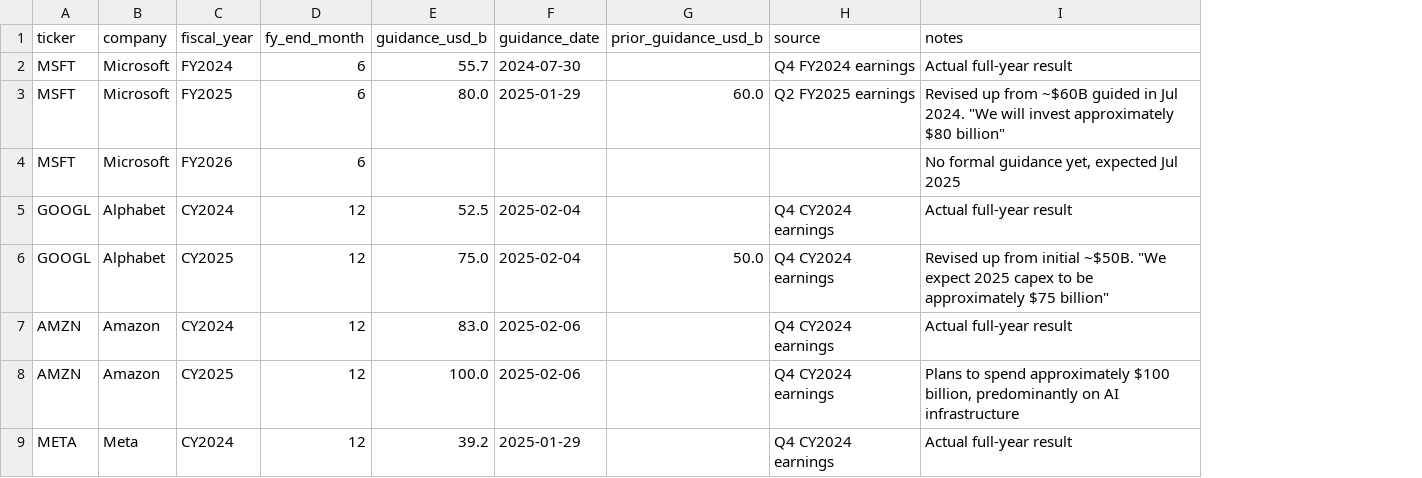
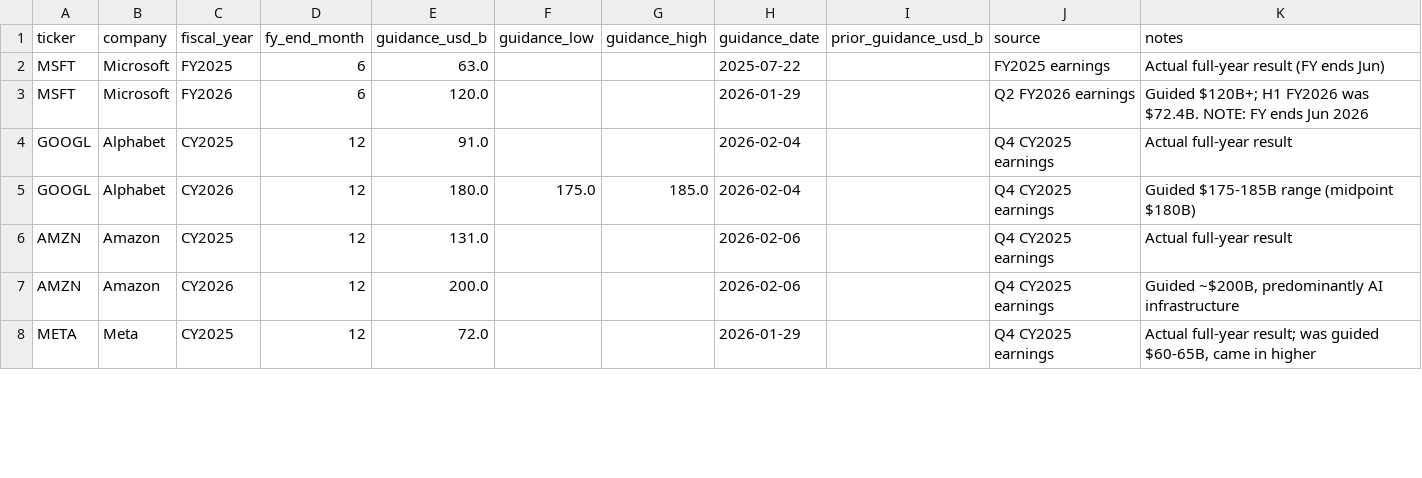
Before and after one commit to cutout-z/ai-dc-dashboard, a CSV file: data/reference/capex_guidance.csv, drawn as a sheet; only a part is shown; removed rows and columns are numbered as before the commit, all else as after; the diff covers the shown part only; the diff names each change by its address in the sheet, - before the commit and + after, or states it on an @@ line.

Commit message:
CAPEX tracker: expand to 10 companies, add 2026 guidance + revision history, extend quarterly data to 2021
- Added Oracle, CoreWeave, Apple, AMD; moved TSM/NVDA into CAPEX charts (was semi-only)
- 2026 forward guidance for all companies with FYE footnotes for non-Dec companies
- New capex_guidance_history.csv for tracking guidance revisions over time
- Seed CSV (186 records from SEC filings) extends quarterly CAPEX back to 2021
- fetch_financials.py merges seed data with yfinance API (API wins on overlap)
- Renamed nav from "Hyperscaler CAPEX" to "AI & DC CAPEX"

```diff
--- a/data/reference/capex_guidance.csv
+++ b/data/reference/capex_guidance.csv
+column F (guidance_low), row 5: 175.0
+column G (guidance_high), row 5: 185.0
-C2 (fiscal_year): FY2024
+C2 (fiscal_year): FY2025
-E2 (guidance_usd_b): 55.7
+E2 (guidance_usd_b): 63.0
-H2 (guidance_date): 2024-07-30
+H2 (guidance_date): 2025-07-22
-J2 (source): Q4 FY2024 earnings
+J2 (source): FY2025 earnings
-K2 (notes): Actual full-year result
+K2 (notes): Actual full-year result (FY ends Jun)
-C3 (fiscal_year): FY2025
+C3 (fiscal_year): FY2026
-E3 (guidance_usd_b): 80.0
+E3 (guidance_usd_b): 120.0
-H3 (guidance_date): 2025-01-29
+H3 (guidance_date): 2026-01-29
-I3 (prior_guidance_usd_b): 60.0
+I3 (prior_guidance_usd_b): (empty)
-J3 (source): Q2 FY2025 earnings
+J3 (source): Q2 FY2026 earnings
-K3 (notes): Revised up from ~$60B guided in Jul 2024. "We will invest approximately $80 billion"
+K3 (notes): Guided $120B+; H1 FY2026 was $72.4B. NOTE: FY ends Jun 2026
-row 4: MSFT | Microsoft | FY2026 | 6 |  |  |  |  | No formal guidance yet, expected Jul 2025
-C4 (fiscal_year): CY2024
+C4 (fiscal_year): CY2025
-E4 (guidance_usd_b): 52.5
+E4 (guidance_usd_b): 91.0
-H4:H5 (guidance_date): 2025-02-04
+H4:H5 (guidance_date): 2026-02-04
-J4:J8 (source): Q4 CY2024 earnings
+J4:J8 (source): Q4 CY2025 earnings
-C5 (fiscal_year): CY2025
+C5 (fiscal_year): CY2026
-E5 (guidance_usd_b): 75.0
+E5 (guidance_usd_b): 180.0
-I5 (prior_guidance_usd_b): 50.0
+I5 (prior_guidance_usd_b): (empty)
-K5 (notes): Revised up from initial ~$50B. "We expect 2025 capex to be approximately $75 billion"
+K5 (notes): Guided $175-185B range (midpoint $180B)
-C6 (fiscal_year): CY2024
+C6 (fiscal_year): CY2025
-E6 (guidance_usd_b): 83.0
+E6 (guidance_usd_b): 131.0
-H6:H7 (guidance_date): 2025-02-06
+H6:H7 (guidance_date): 2026-02-06
-C7 (fiscal_year): CY2025
+C7 (fiscal_year): CY2026
-E7 (guidance_usd_b): 100.0
+E7 (guidance_usd_b): 200.0
-K7 (notes): Plans to spend approximately $100 billion, predominantly on AI infrastructure
+K7 (notes): Guided ~$200B, predominantly AI infrastructure
-C8 (fiscal_year): CY2024
+C8 (fiscal_year): CY2025
-E8 (guidance_usd_b): 39.2
+E8 (guidance_usd_b): 72.0
-H8 (guidance_date): 2025-01-29
+H8 (guidance_date): 2026-01-29
-K8 (notes): Actual full-year result
+K8 (notes): Actual full-year result; was guided $60-65B, came in higher
```
Also changed, not shown: 10 added rows and 6 edited cells elsewhere in this file, 6 other files.
